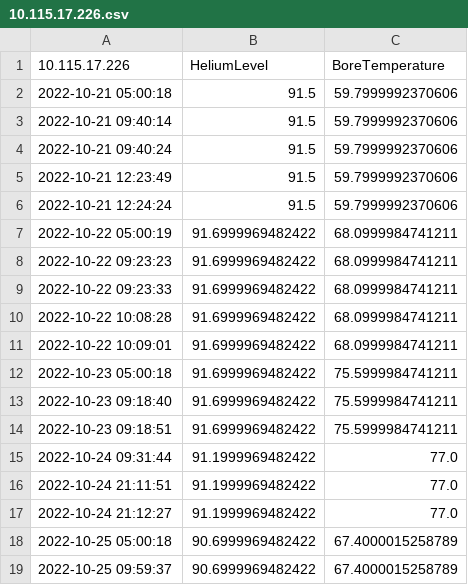
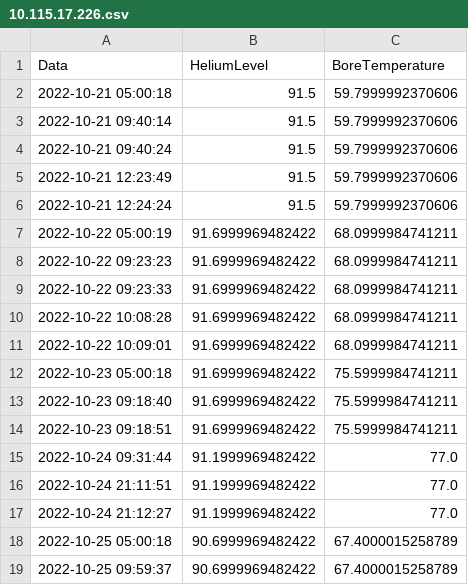
Before and after one commit to ewerthonk/time-series-sensor, a CSV file: data/processed/10.115.17.226.csv, drawn as a sheet.

```diff
--- a/data/processed/10.115.17.226.csv
+++ b/data/processed/10.115.17.226.csv
@@ -1,2 +1,2 @@
-10.115.17.226,HeliumLevel,BoreTemperature
+Data,HeliumLevel,BoreTemperature
 2022-10-21 05:00:18,91.5,59.7999992370606
```
Also changed, not shown: 35 other files.
